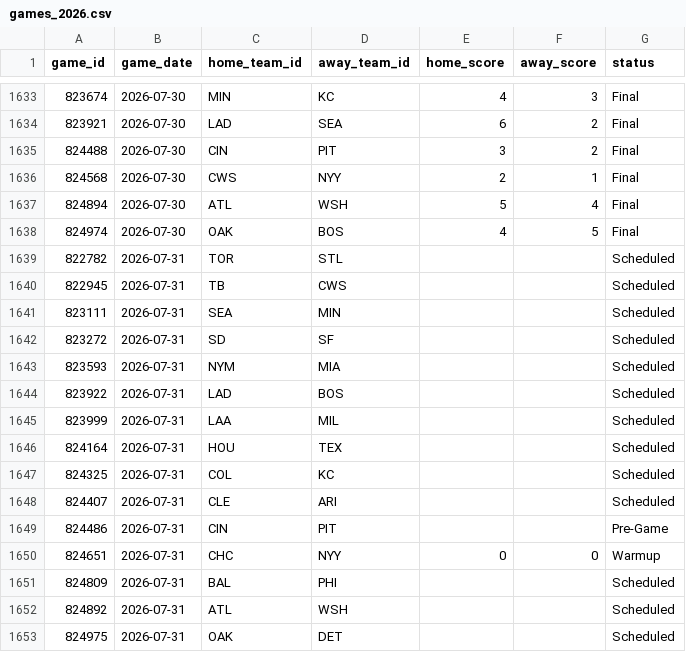
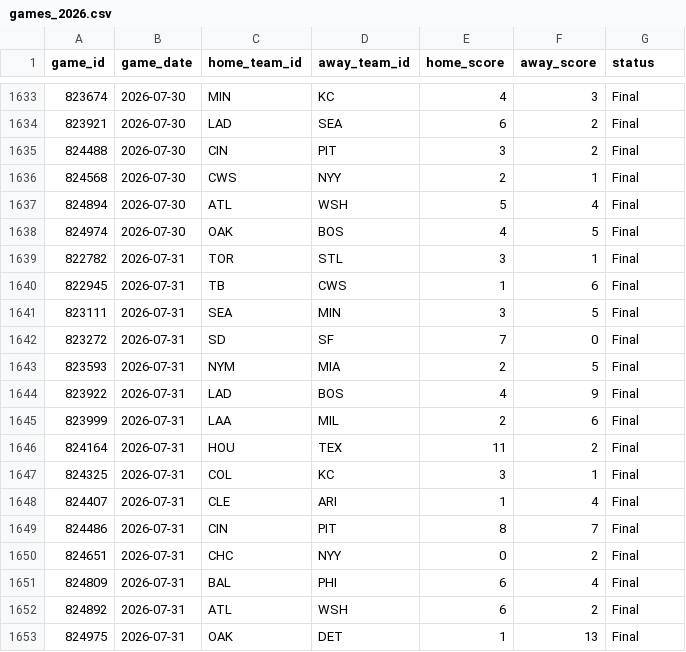
Before and after one commit to gigadon/Thats-Baseball, a CSV file: data/games_2026.csv, drawn as a sheet; only a part is shown, gaps mark what is left out; the diff covers the shown part only.

```diff
--- a/data/games_2026.csv
+++ b/data/games_2026.csv
@@ -1638,16 +1638,16 @@ game_id,game_date,home_team_id,away_team_id,home_score,away_score,status
 824974,2026-07-30,OAK,BOS,4,5,Final
-822782,2026-07-31,TOR,STL,,,Scheduled
-822945,2026-07-31,TB,CWS,,,Scheduled
-823111,2026-07-31,SEA,MIN,,,Scheduled
-823272,2026-07-31,SD,SF,,,Scheduled
-823593,2026-07-31,NYM,MIA,,,Scheduled
-823922,2026-07-31,LAD,BOS,,,Scheduled
-823999,2026-07-31,LAA,MIL,,,Scheduled
-824164,2026-07-31,HOU,TEX,,,Scheduled
-824325,2026-07-31,COL,KC,,,Scheduled
-824407,2026-07-31,CLE,ARI,,,Scheduled
-824486,2026-07-31,CIN,PIT,,,Pre-Game
-824651,2026-07-31,CHC,NYY,0,0,Warmup
-824809,2026-07-31,BAL,PHI,,,Scheduled
-824892,2026-07-31,ATL,WSH,,,Scheduled
-824975,2026-07-31,OAK,DET,,,Scheduled
+822782,2026-07-31,TOR,STL,3,1,Final
+822945,2026-07-31,TB,CWS,1,6,Final
+823111,2026-07-31,SEA,MIN,3,5,Final
+823272,2026-07-31,SD,SF,7,0,Final
+823593,2026-07-31,NYM,MIA,2,5,Final
+823922,2026-07-31,LAD,BOS,4,9,Final
+823999,2026-07-31,LAA,MIL,2,6,Final
+824164,2026-07-31,HOU,TEX,11,2,Final
+824325,2026-07-31,COL,KC,3,1,Final
+824407,2026-07-31,CLE,ARI,1,4,Final
+824486,2026-07-31,CIN,PIT,8,7,Final
+824651,2026-07-31,CHC,NYY,0,2,Final
+824809,2026-07-31,BAL,PHI,6,4,Final
+824892,2026-07-31,ATL,WSH,6,2,Final
+824975,2026-07-31,OAK,DET,1,13,Final
```
Also changed, not shown: 15 added rows elsewhere in this file, data/odds_history.csv, 7 other files.
